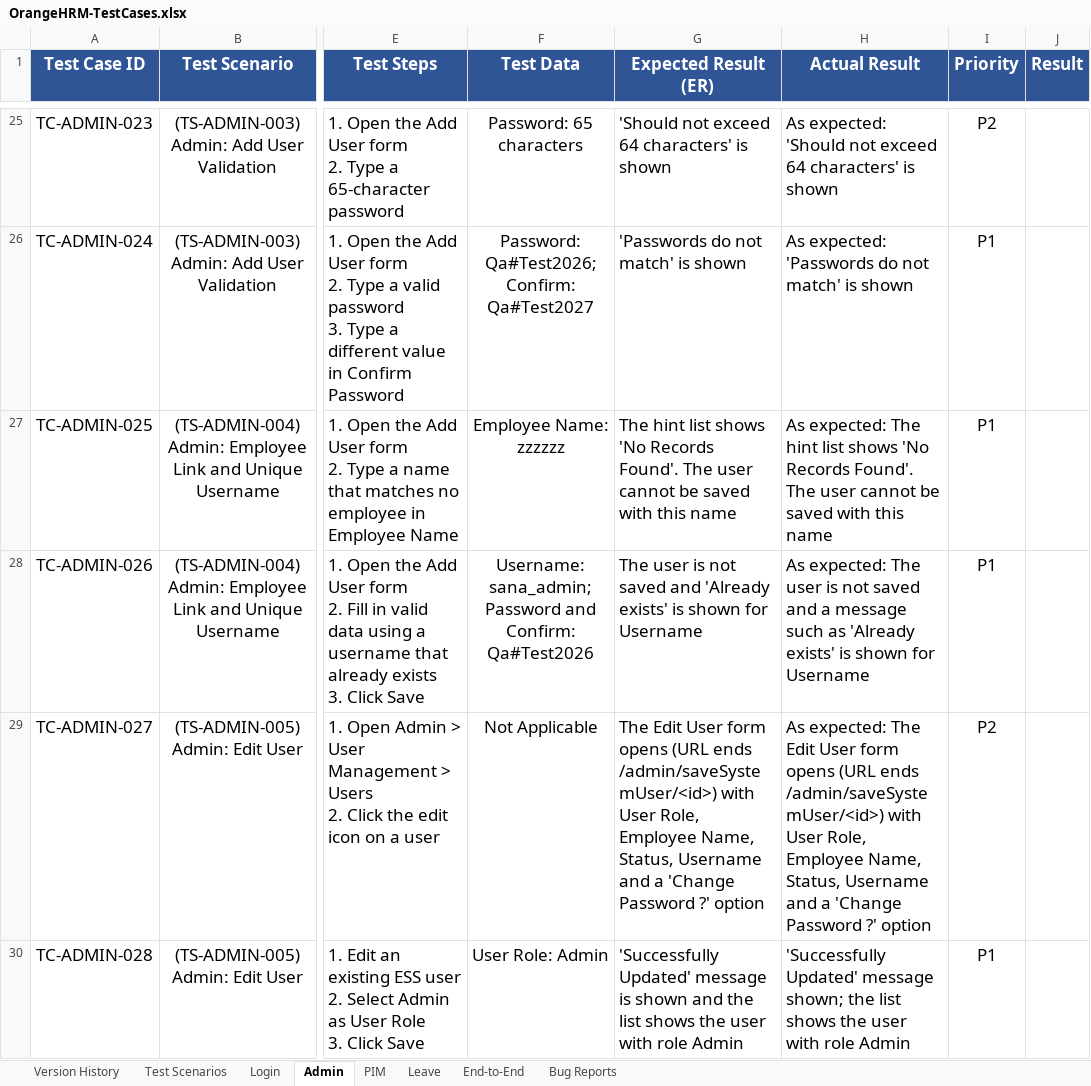
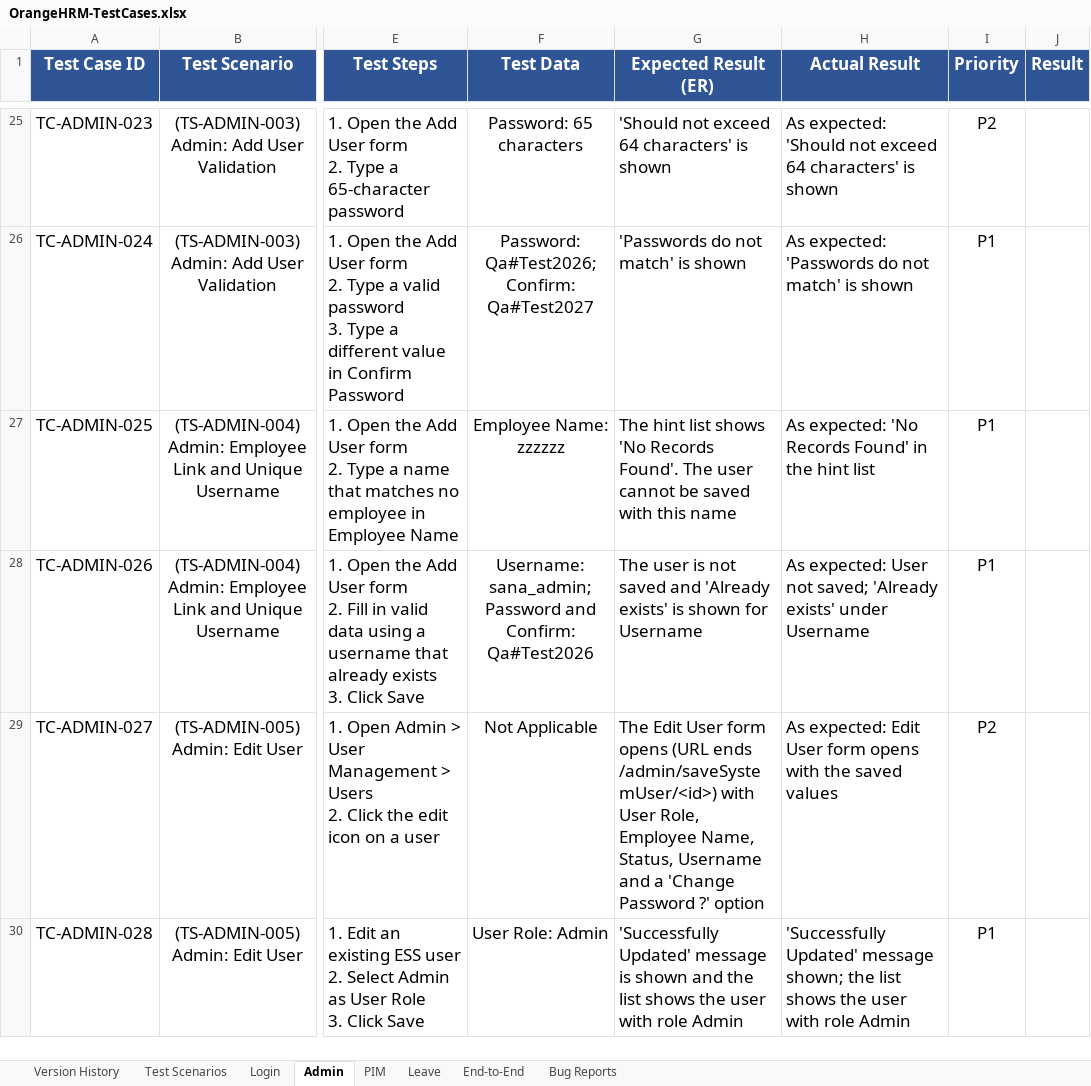
Before and after one commit to Sana-nas/orangehrm-qa, an Excel workbook: manual-testing/OrangeHRM-TestCases.xlsx, sheet Admin, drawn as a sheet; only a part is shown, gaps mark what is left out; values as stored, in another font and other column widths than the file's, no borders; conditional formats not drawn; the diff covers the shown part only; the diff names each change by its address in the sheet, - before the commit and + after, or states it on an @@ line.

Commit message:
Polish the workbook: clearer observations and actual results, sheet links, frozen headers, opening views

```diff
--- a/manual-testing/OrangeHRM-TestCases.xlsx (sheet Admin)
+++ b/manual-testing/OrangeHRM-TestCases.xlsx (sheet Admin)
-H27 (Actual Result): As expected: The hint list shows 'No Records Found'. The user cannot be saved with this name
+H27 (Actual Result): As expected: 'No Records Found' in the hint list
-H28 (Actual Result): As expected: The user is not saved and a message such as 'Already exists' is shown for Username
+H28 (Actual Result): As expected: User not saved; 'Already exists' under Username
-H29 (Actual Result): As expected: The Edit User form opens (URL ends /admin/saveSystemUser/<id>) with User Role, Employee Name, Status, Username and a 'Change Password ?' option
+H29 (Actual Result): As expected: Edit User form opens with the saved values
```
Also changed, not shown: 13 edited cells elsewhere in this sheet, sheet Bug Reports, sheet Leave, sheet Version History, sheet PIM, sheet Login, sheet End-to-End, 1 more sheet, 1 other file.
